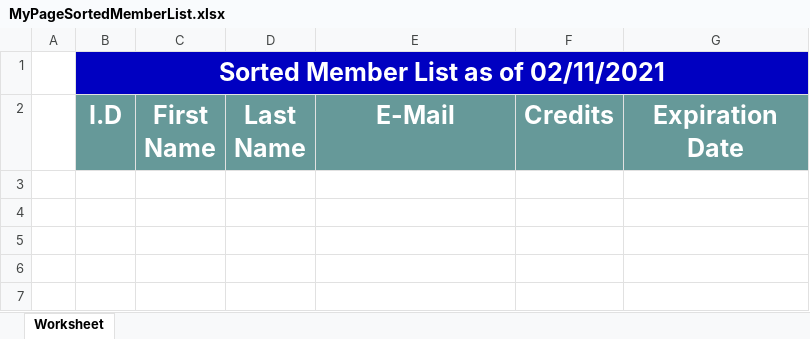
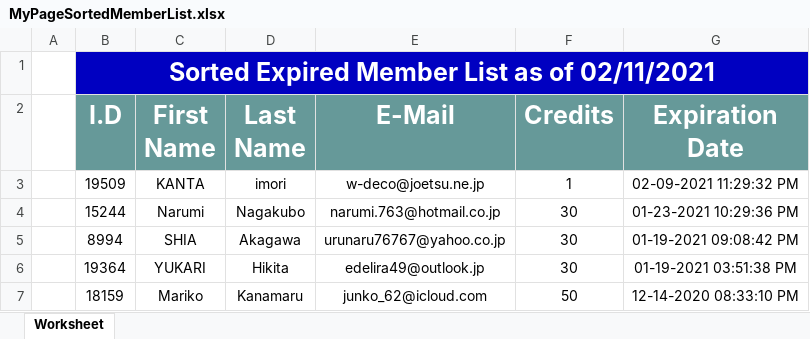
Before and after one commit to esiroy/esi_development, an Excel workbook: public/MyPageSortedMemberList.xlsx, sheet Worksheet, drawn as a sheet; values as stored, in another font and other column widths than the file's, no borders; the diff names each change by its address in the sheet, - before the commit and + after, or states it on an @@ line.

Commit message:
export expired update

```diff
--- a/public/MyPageSortedMemberList.xlsx (sheet Worksheet)
+++ b/public/MyPageSortedMemberList.xlsx (sheet Worksheet)
-B1 (I.D): Sorted Member List as of 02/11/2021
+B1 (I.D): Sorted Expired Member List as of 02/11/2021
+row 3:  | 19509 | KANTA | imori | w-deco@joetsu.ne.jp | 1 | 02-09-2021 11:29:32 PM
+row 4:  | 15244 | Narumi | Nagakubo | narumi.763@hotmail.co.jp | 30 | 01-23-2021 10:29:36 PM
+row 5:  | 8994 | SHIA | Akagawa | urunaru76767@yahoo.co.jp | 30 | 01-19-2021 09:08:42 PM
+row 6:  | 19364 | YUKARI | Hikita | edelira49@outlook.jp | 30 | 01-19-2021 03:51:38 PM
+row 7:  | 18159 | Mariko | Kanamaru | junko_62@icloud.com | 50 | 12-14-2020 08:33:10 PM
```
Also changed, not shown: 3 other files.
